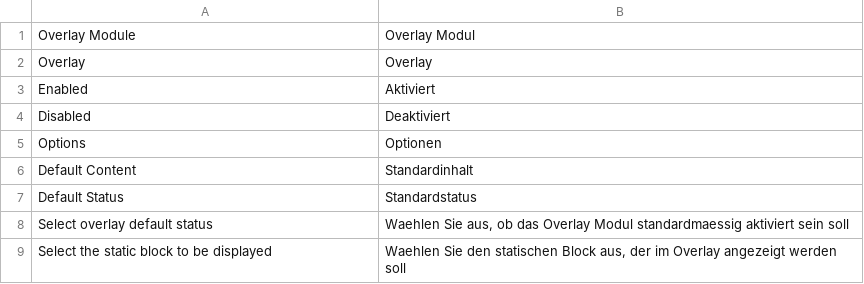
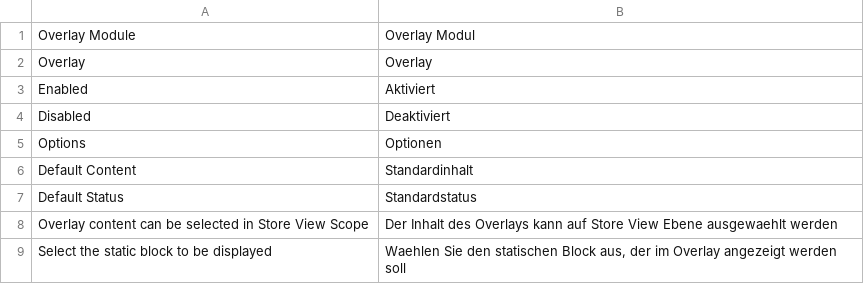
Before and after one commit to DevelopersFinest/MageOverlay, a CSV file: app/locale/de_DE/DeFine_Overlay.csv, drawn as a sheet; removed rows and columns are numbered as before the commit, all else as after; the diff names each change by its address in the sheet, - before the commit and + after, or states it on an @@ line.

Commit message:
Added Field comment translation

```diff
--- a/app/locale/de_DE/DeFine_Overlay.csv
+++ b/app/locale/de_DE/DeFine_Overlay.csv
-row 8: Select overlay default status | Waehlen Sie aus, ob das Overlay Modul standardmaessig aktiviert sein soll
+row 8: Overlay content can be selected in Store View Scope | Der Inhalt des Overlays kann auf Store View Ebene ausgewaehlt werden
```
